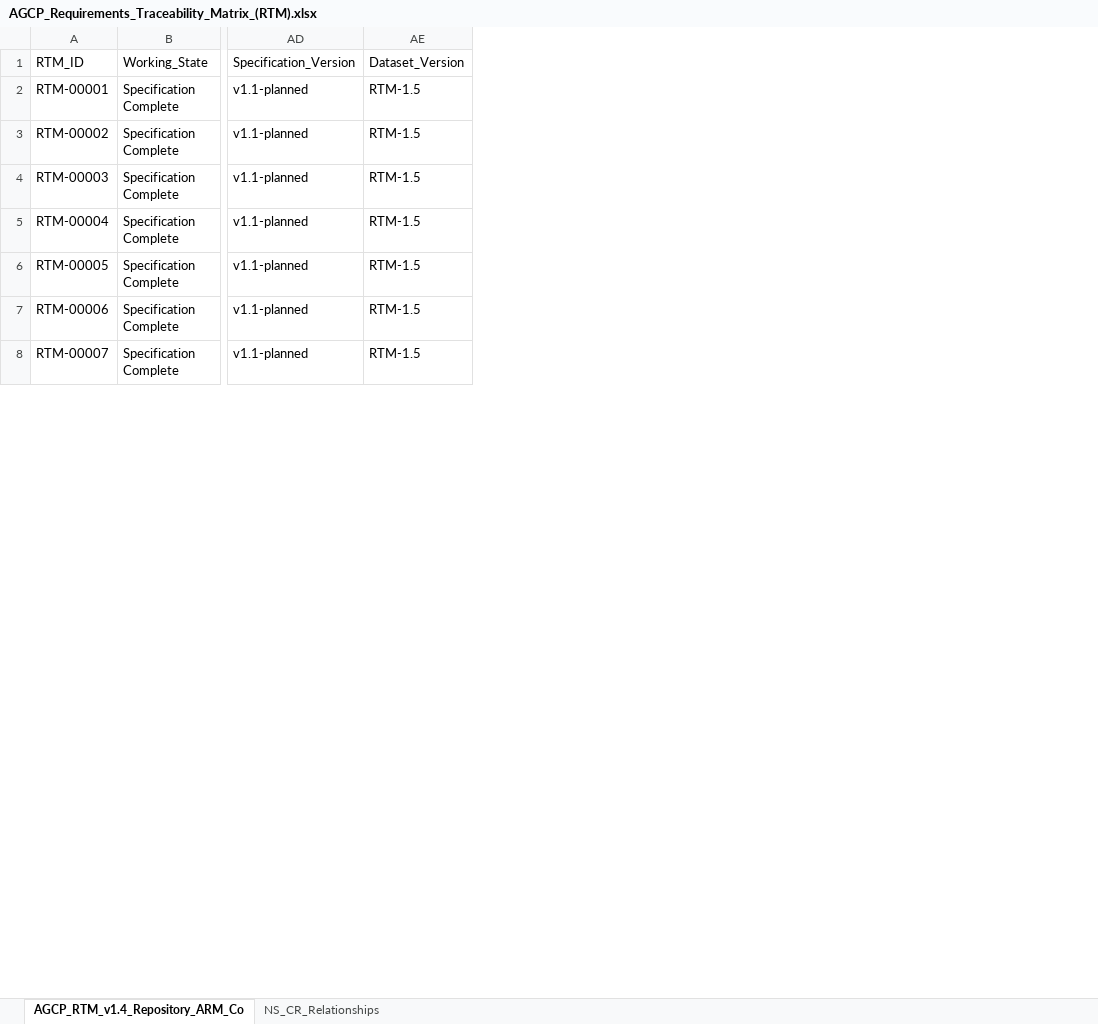
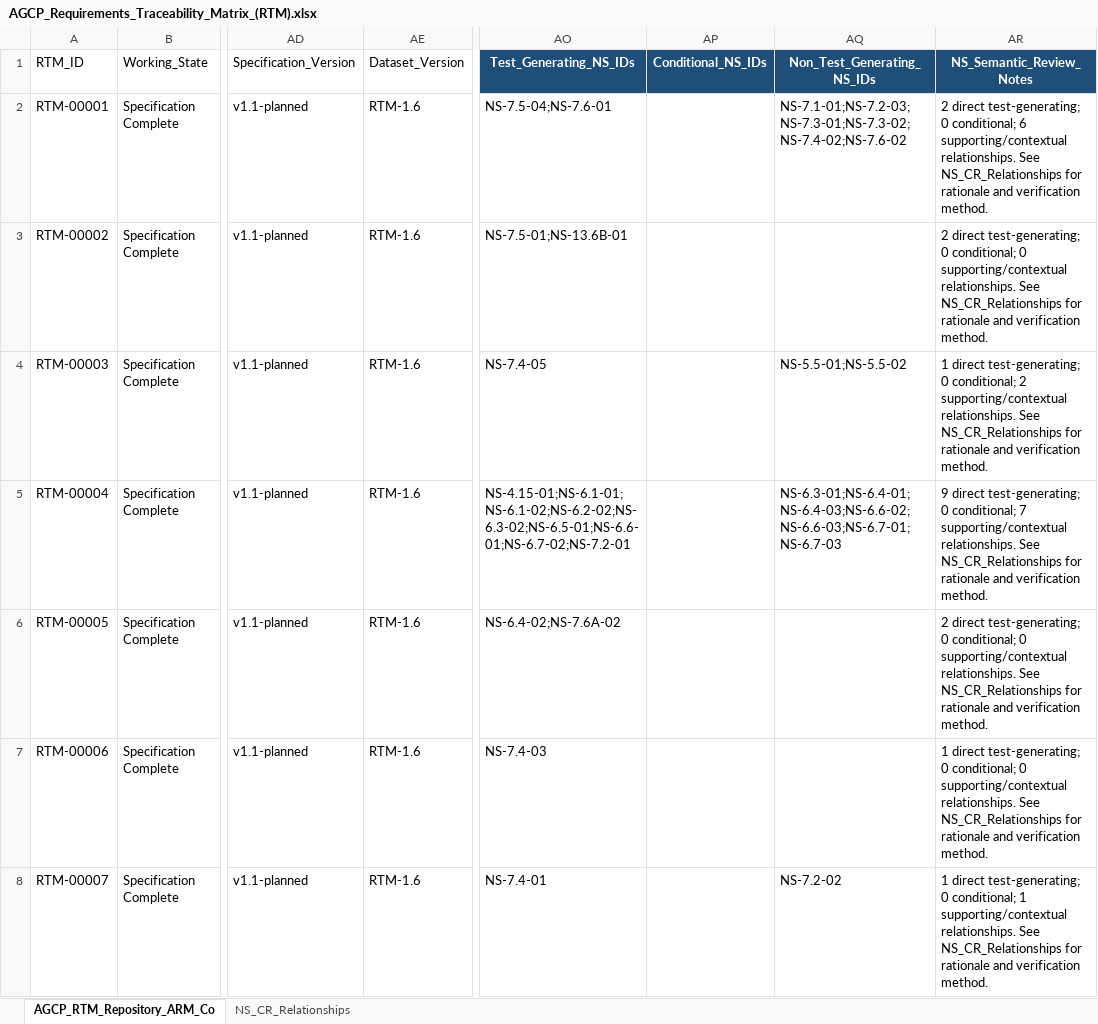
Before and after one commit to jwillisSFT/agcp-spec, an Excel workbook: spec/AGCP_Requirements_Traceability_Matrix_(RTM).xlsx, sheet AGCP_RTM_Repository_ARM_Co, drawn as a sheet; only a part is shown, gaps mark what is left out; values as stored, in another font and other column widths than the file's, no borders; the diff covers the shown part only; the diff names each change by its address in the sheet, - before the commit and + after, or states it on an @@ line.

```diff
--- a/spec/AGCP_Requirements_Traceability_Matrix_(RTM).xlsx (sheet AGCP_RTM_Repository_ARM_Co)
+++ b/spec/AGCP_Requirements_Traceability_Matrix_(RTM).xlsx (sheet AGCP_RTM_Repository_ARM_Co)
-sheet tab: AGCP_RTM_v1.4_Repository_ARM_Co
+sheet tab: AGCP_RTM_Repository_ARM_Co
+column AO (Test_Generating_NS_IDs), rows 2-8: NS-7.5-04;NS-7.6-01 | NS-7.5-01;NS-13.6B-01 | NS-7.4-05 | NS-4.15-01;NS-6.1-01;NS-6.1-02;NS-6.2-02;NS-6.3-02;NS-6.5-01;NS-6.6-01;NS-6.7-02;NS-7.2-01 | NS-6.4-02;NS-7.6A-02 | NS-7.4-03 | NS-7.4-01
+column AP (Conditional_NS_IDs), empty
+column AQ (Non_Test_Generating_NS_IDs), rows 2-8: NS-7.1-01;NS-7.2-03;NS-7.3-01;NS-7.3-02;NS-7.4-02;NS-7.6-02 |  | NS-5.5-01;NS-5.5-02 | NS-6.3-01;NS-6.4-01;NS-6.4-03;NS-6.6-02;NS-6.6-03;NS-6.7-01;NS-6.7-03 |  |  | NS-7.2-02
+column AR (NS_Semantic_Review_Notes), rows 2-8: 2 direct test-generating; 0 conditional; 6 supporting/contextual relationships. See NS_CR_Relationships for rationale and verification method. | 2 direct test-generating; 0 conditional; 0 supporting/contextual relationships. See NS_CR_Relationships for rationale and verification method. | 1 direct test-generating; 0 conditional; 2 supporting/contextual relationships. See NS_CR_Relationships for rationale and verification method. | 9 direct test-generating; 0 conditional; 7 supporting/contextual relationships. See NS_CR_Relationships for rationale and verification method. | 2 direct test-generating; 0 conditional; 0 supporting/contextual relationships. See NS_CR_Relationships for rationale and verification method. | 1 direct test-generating; 0 conditional; 0 supporting/contextual relationships. See NS_CR_Relationships for rationale and verification method. | 1 direct test-generating; 0 conditional; 1 supporting/contextual relationships. See NS_CR_Relationships for rationale and verification method.
-AE2:AE8 (Dataset_Version): RTM-1.5
+AE2:AE8 (Dataset_Version): RTM-1.6
```
Also changed, not shown: 115 edited cells elsewhere in this sheet, sheet NS_CR_Relationships, 2 other files.
